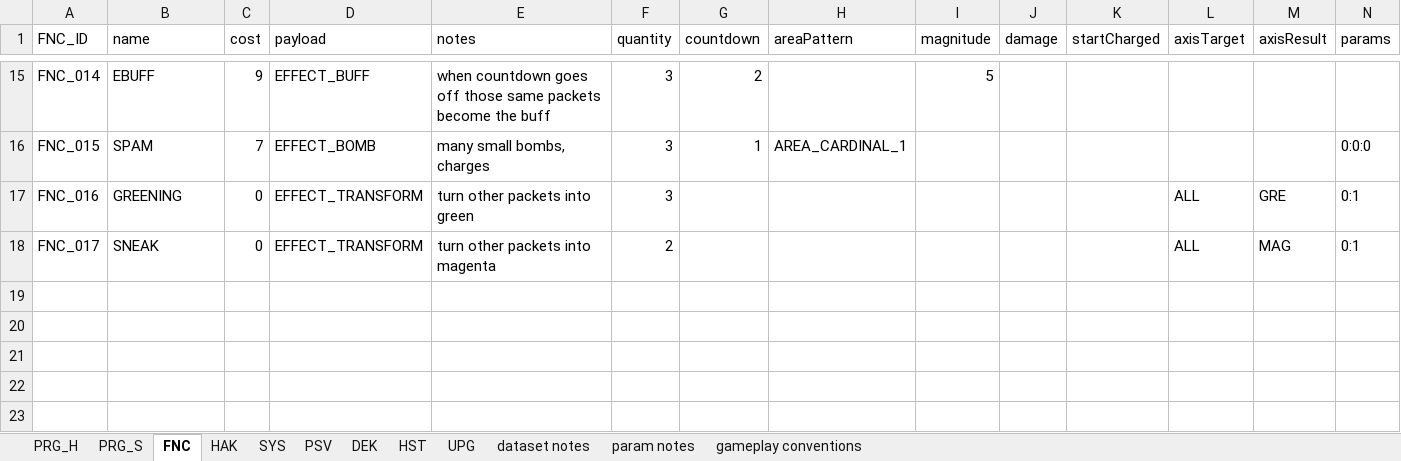
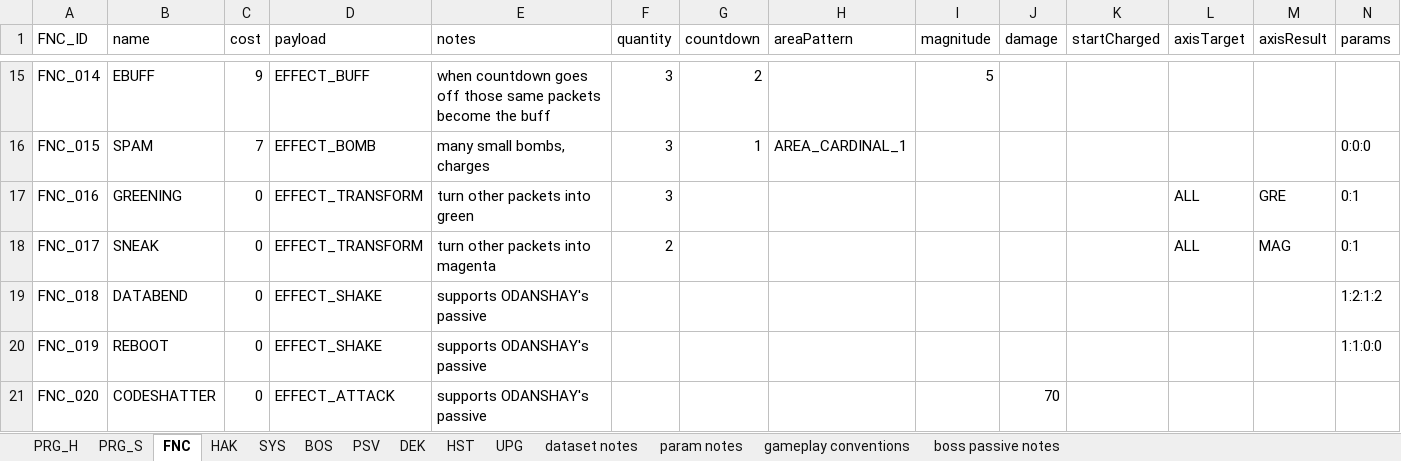
Before and after one commit to acpirate/breach, an Excel workbook: staging/breach datastructures.xlsx, sheet FNC, drawn as a sheet; only a part is shown, gaps mark what is left out; values as stored, in another font and other column widths than the file's, no borders; charts and pictures not drawn; the diff names each change by its address in the sheet, - before the commit and + after, or states it on an @@ line.

```diff
--- a/staging/breach datastructures.xlsx (sheet FNC)
+++ b/staging/breach datastructures.xlsx (sheet FNC)
+sheet tab: BOS
+sheet tab: boss passive notes
+row 19: FNC_018 | DATABEND | 0 | EFFECT_SHAKE | supports ODANSHAY's passive |  |  |  |  |  |  |  |  | 1:2:1:2
+row 20: FNC_019 | REBOOT | 0 | EFFECT_SHAKE | supports ODANSHAY's passive |  |  |  |  |  |  |  |  | 1:1:0:0
+row 21: FNC_020 | CODESHATTER | 0 | EFFECT_ATTACK | supports ODANSHAY's passive |  |  |  |  | 70
```
Also changed, not shown: sheet param notes, charts or pictures, 26 other files.
